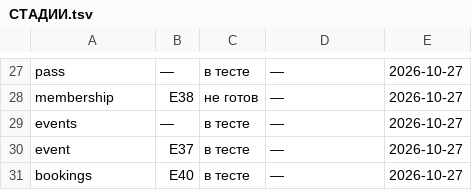
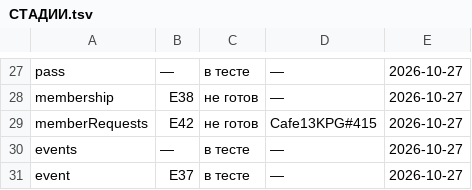
Before and after one commit to anatoly9837-lab/cafe13-miniapp, a TSV file: screens/СТАДИИ.tsv, drawn as a sheet; only a part is shown, gaps mark what is left out; the shorter side is filled out with more unchanged rows.

```diff
--- a/screens/СТАДИИ.tsv
+++ b/screens/СТАДИИ.tsv
@@ -28,2 +28,3 @@ pass	—	в тесте	—	2026-10-27
 membership	E38	не готов	—	2026-10-27
+memberRequests	E42	не готов	Cafe13KPG#415	2026-10-27
 events	—	в тесте	—	2026-10-27
```
Also changed, not shown: 1 other file.
